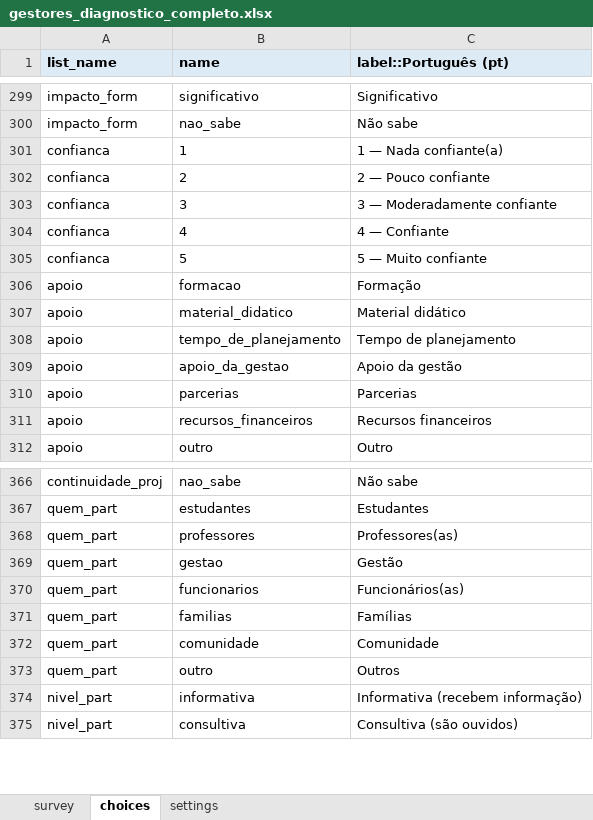
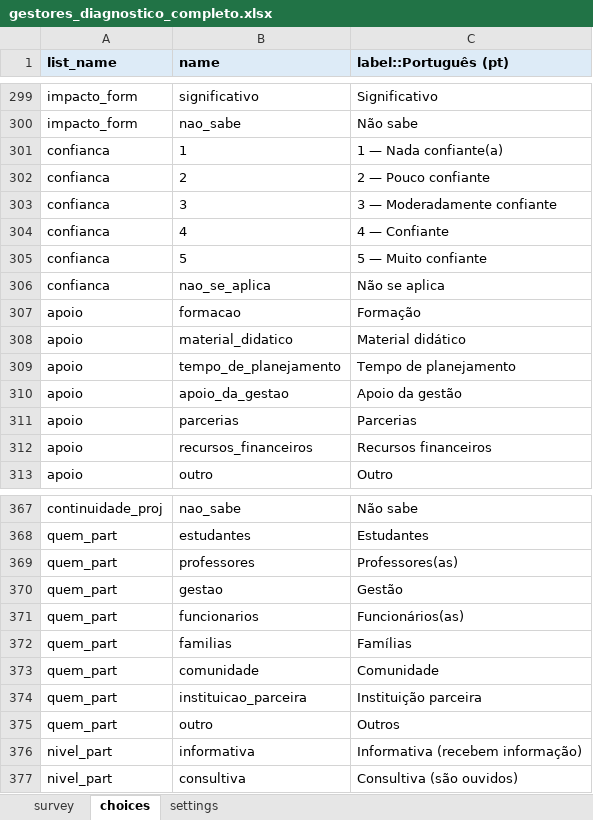
Before and after one commit to maiagreici/secadi, an Excel workbook: kobo/gestores_diagnostico_completo.xlsx, sheet choices, drawn as a sheet; only a part is shown, gaps mark what is left out; values as stored, in another font and other column widths than the file's, no borders; the diff names each change by its address in the sheet, - before the commit and + after, or states it on an @@ line.

```diff
--- a/kobo/gestores_diagnostico_completo.xlsx (sheet choices)
+++ b/kobo/gestores_diagnostico_completo.xlsx (sheet choices)
+row 306: confianca | nao_se_aplica | Não se aplica
+row 374: quem_part | instituicao_parceira | Instituição parceira
```
Also changed, not shown: sheet survey, kobo/comunidade_diagnostico_completo.xlsx, kobo/comunidade_semana1_diagnostico.xlsx, 14 other files.
